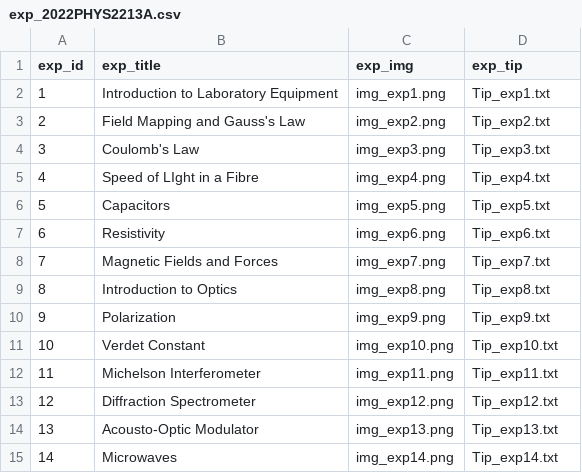
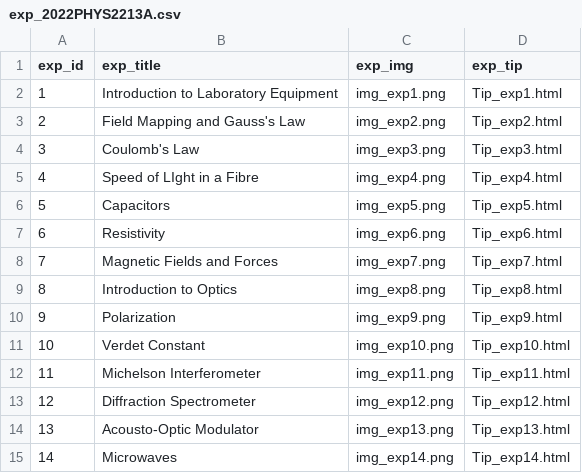
Before and after one commit to tdgskinner/yorku-phys-lab-seating, a CSV file: data/PHYS2213_2022-23/exp_2022PHYS2213A.csv, drawn as a sheet.

```diff
--- a/data/PHYS2213_2022-23/exp_2022PHYS2213A.csv
+++ b/data/PHYS2213_2022-23/exp_2022PHYS2213A.csv
@@ -1,15 +1,15 @@
 exp_id,exp_title,exp_img,exp_tip
-1,Introduction to Laboratory Equipment,img_exp1.png,Tip_exp1.txt
-2,Field Mapping and Gauss's Law,img_exp2.png,Tip_exp2.txt
-3,Coulomb's Law,img_exp3.png,Tip_exp3.txt
-4,Speed of LIght in a Fibre,img_exp4.png,Tip_exp4.txt
-5,Capacitors,img_exp5.png,Tip_exp5.txt
-6,Resistivity,img_exp6.png,Tip_exp6.txt
-7,Magnetic Fields and Forces,img_exp7.png,Tip_exp7.txt
-8,Introduction to Optics,img_exp8.png,Tip_exp8.txt
-9,Polarization,img_exp9.png,Tip_exp9.txt
-10,Verdet Constant,img_exp10.png,Tip_exp10.txt
-11,Michelson Interferometer,img_exp11.png,Tip_exp11.txt
-12,Diffraction Spectrometer,img_exp12.png,Tip_exp12.txt
-13,Acousto-Optic Modulator,img_exp13.png,Tip_exp13.txt
-14,Microwaves,img_exp14.png,Tip_exp14.txt
+1,Introduction to Laboratory Equipment,img_exp1.png,Tip_exp1.html
+2,Field Mapping and Gauss's Law,img_exp2.png,Tip_exp2.html
+3,Coulomb's Law,img_exp3.png,Tip_exp3.html
+4,Speed of LIght in a Fibre,img_exp4.png,Tip_exp4.html
+5,Capacitors,img_exp5.png,Tip_exp5.html
+6,Resistivity,img_exp6.png,Tip_exp6.html
+7,Magnetic Fields and Forces,img_exp7.png,Tip_exp7.html
+8,Introduction to Optics,img_exp8.png,Tip_exp8.html
+9,Polarization,img_exp9.png,Tip_exp9.html
+10,Verdet Constant,img_exp10.png,Tip_exp10.html
+11,Michelson Interferometer,img_exp11.png,Tip_exp11.html
+12,Diffraction Spectrometer,img_exp12.png,Tip_exp12.html
+13,Acousto-Optic Modulator,img_exp13.png,Tip_exp13.html
+14,Microwaves,img_exp14.png,Tip_exp14.html
```
Also changed, not shown: 13 other files.
